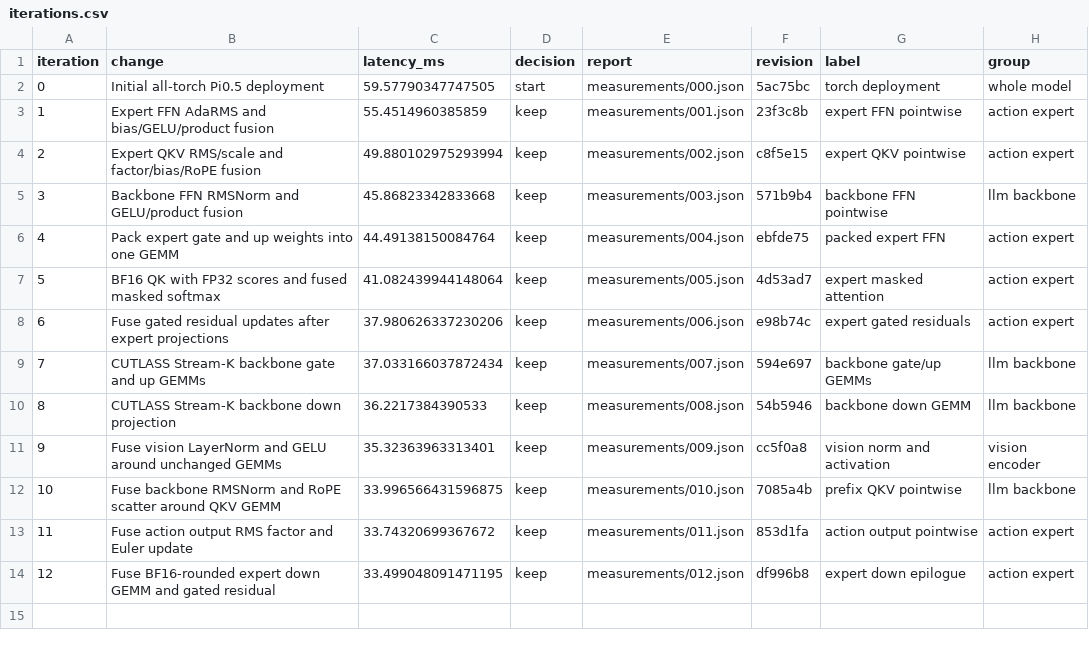
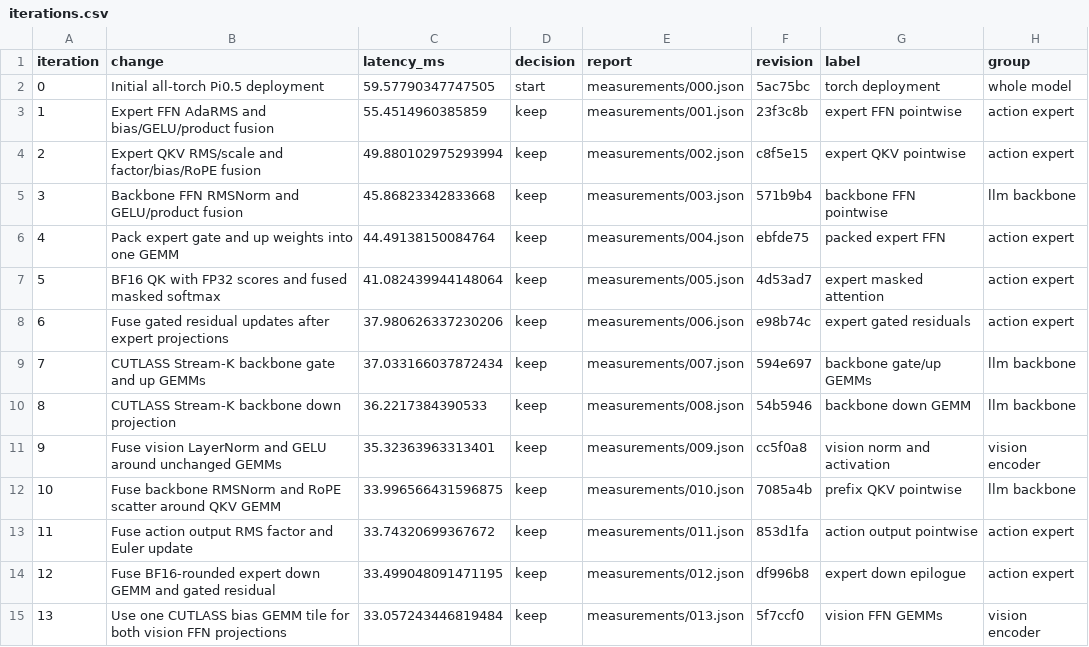
Before and after one commit to revollllt/flash-vla, a CSV file: results/pi05-rtx5090/gpt6-run-01/iterations.csv, drawn as a sheet; the diff names each change by its address in the sheet, - before the commit and + after, or states it on an @@ line.

Commit message:
Record controlled vision FFN deployment gain

```diff
--- a/results/pi05-rtx5090/gpt6-run-01/iterations.csv
+++ b/results/pi05-rtx5090/gpt6-run-01/iterations.csv
+row 15: 13 | Use one CUTLASS bias GEMM tile for both vision FFN projections | 33.057243446819484 | keep | measurements/013.json | 5f7ccf0 | vision FFN GEMMs | vision encoder
```
Also changed, not shown: 8 other files.
